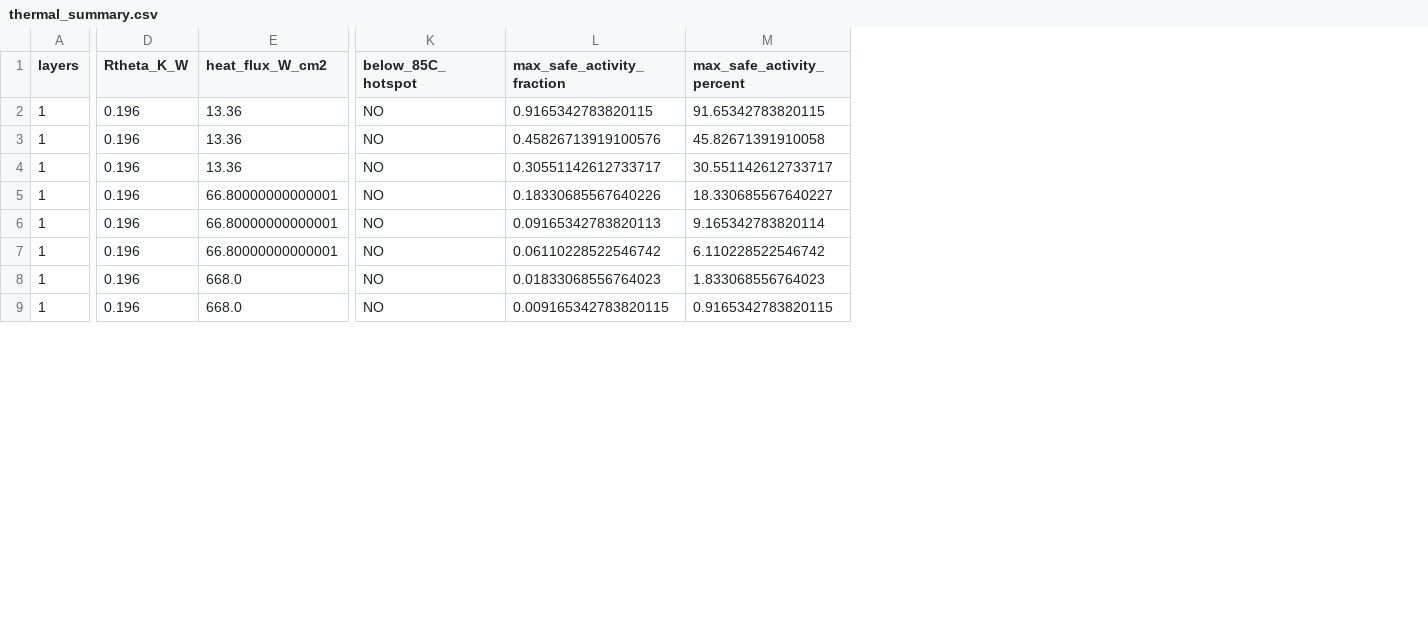
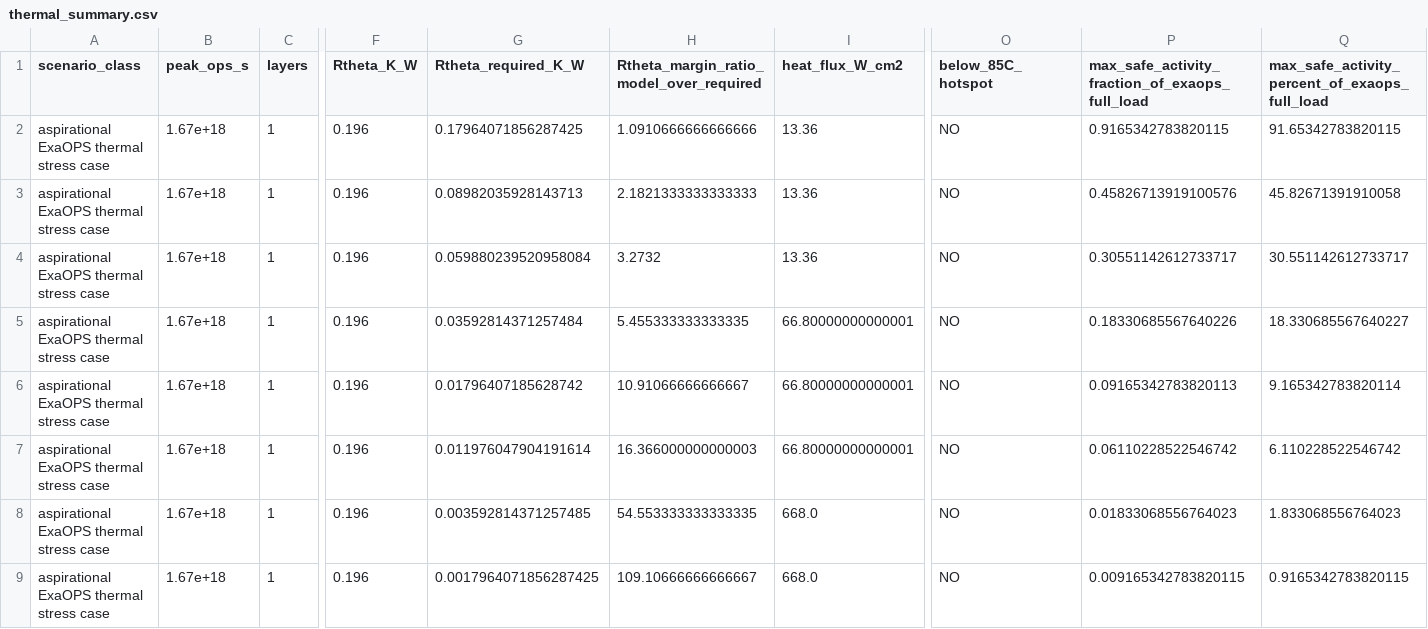
Before and after one commit to fadjar340/vhsc-simulation, a CSV file: vhsc_sim_outputs/thermal_summary.csv, drawn as a sheet; only a part is shown, gaps mark what is left out; addresses are those after the commit; the diff names each change by its address in the sheet, - before the commit and + after, or states it on an @@ line.

```diff
--- a/vhsc_sim_outputs/thermal_summary.csv
+++ b/vhsc_sim_outputs/thermal_summary.csv
+column A (scenario_class), rows 2-9: all aspirational ExaOPS thermal stress case
+column B (peak_ops_s), rows 2-9: all 1.67e+18
+column G (Rtheta_required_K_W), rows 2-9: 0.17964071856287425 | 0.08982035928143713 | 0.059880239520958084 | 0.03592814371257484 | 0.01796407185628742 | 0.011976047904191614 | 0.003592814371257485 | 0.0017964071856287425
+column H, rows 1-9: Rtheta_margin_ratio_model_over_required | 1.0910666666666666 | 2.1821333333333333 | 3.2732 | 5.455333333333335 | 10.91066666666667 | 16.366000000000003 | 54.553333333333335 | 109.10666666666667
-P1: max_safe_activity_fraction
+P1: max_safe_activity_fraction_of_exaops_full_load
-Q1: max_safe_activity_percent
+Q1: max_safe_activity_percent_of_exaops_full_load
```
Also changed, not shown: vhsc_sim_outputs/noc_fault_summary.csv, vhsc_sim_outputs/roofline_energy_summary.csv, 13 other files.
